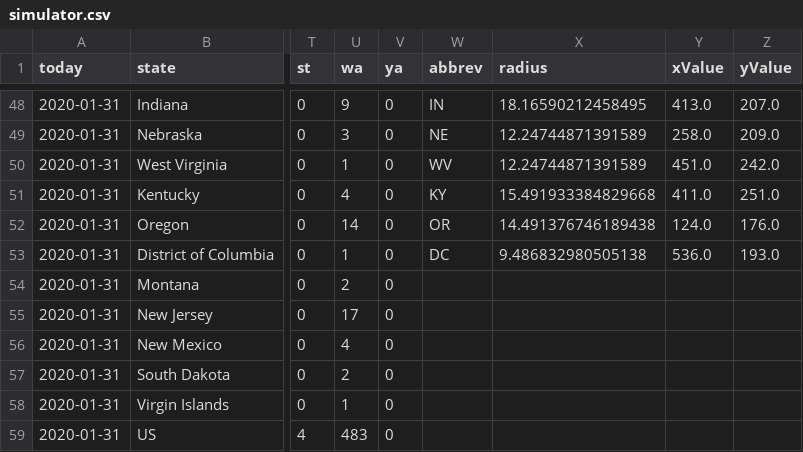
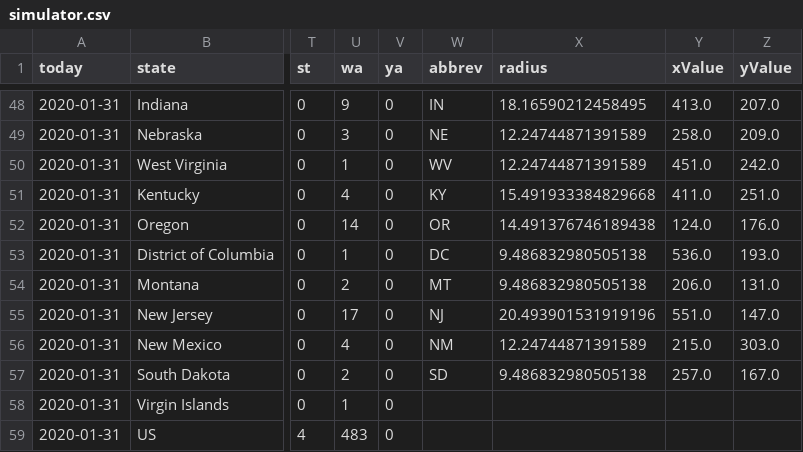
Before and after one commit to ben2vec/jhkforecasts, a CSV file: democratic_primary/simulator.csv, drawn as a sheet; only a part is shown, gaps mark what is left out; the diff names each change by its address in the sheet, - before the commit and + after, or states it on an @@ line.

```diff
--- a/democratic_primary/simulator.csv
+++ b/democratic_primary/simulator.csv
-W54 (abbrev): (empty)
+W54 (abbrev): MT
-X54 (radius): (empty)
+X54 (radius): 9.486832980505138
-Y54 (xValue): (empty)
+Y54 (xValue): 206.0
-Z54 (yValue): (empty)
+Z54 (yValue): 131.0
-W55 (abbrev): (empty)
+W55 (abbrev): NJ
-X55 (radius): (empty)
+X55 (radius): 20.493901531919196
-Y55 (xValue): (empty)
+Y55 (xValue): 551.0
-Z55 (yValue): (empty)
+Z55 (yValue): 147.0
-W56 (abbrev): (empty)
+W56 (abbrev): NM
-X56 (radius): (empty)
+X56 (radius): 12.24744871391589
-Y56 (xValue): (empty)
+Y56 (xValue): 215.0
-Z56 (yValue): (empty)
+Z56 (yValue): 303.0
-W57 (abbrev): (empty)
+W57 (abbrev): SD
-X57 (radius): (empty)
+X57 (radius): 9.486832980505138
-Y57 (xValue): (empty)
+Y57 (xValue): 257.0
-Z57 (yValue): (empty)
+Z57 (yValue): 167.0
```
Also changed, not shown: 2 other files.
